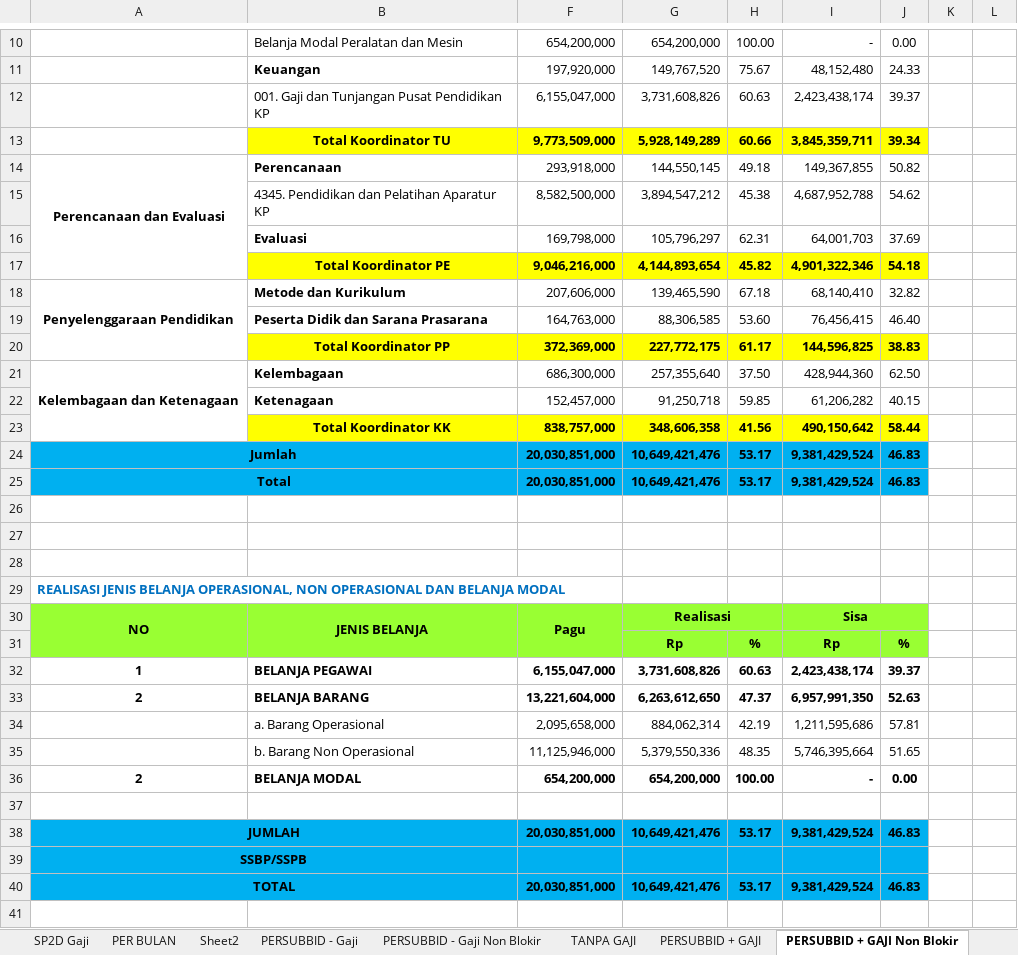
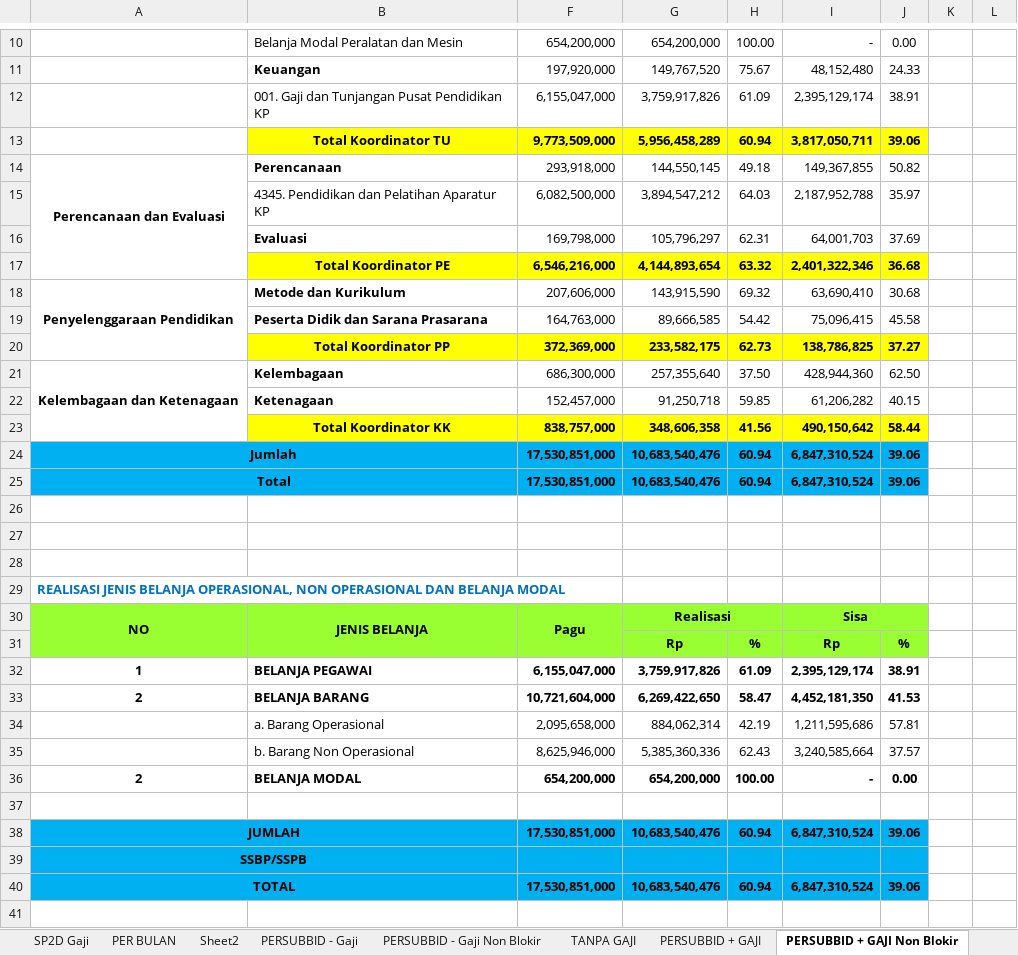
Before and after one commit to arifxl42/TA.2022, an Excel workbook: MONITORING REALISASI DIPA 3.xlsm, sheet PERSUBBID + GAJI Non Blokir, drawn as a sheet; only a part is shown, gaps mark what is left out; values as stored, in another font and other column widths than the file's, no borders; removed rows and columns are numbered as before the commit, all else as after; the diff covers the shown part only; the diff names each change by its address in the sheet, - before the commit and + after, or states it on an @@ line.

```diff
--- a/MONITORING REALISASI DIPA 3.xlsm (sheet PERSUBBID + GAJI Non Blokir)
+++ b/MONITORING REALISASI DIPA 3.xlsm (sheet PERSUBBID + GAJI Non Blokir)
-row 12:  | 001. Gaji dan Tunjangan Pusat Pendidikan KP | 6,155,047,000 | 3,731,608,826 | 60.63 | 2,423,438,174 | 39.37
-row 13:  | Total Koordinator TU | 9,773,509,000 | 5,928,149,289 | 60.66 | 3,845,359,711 | 39.34
+row 12:  | 001. Gaji dan Tunjangan Pusat Pendidikan KP | 6,155,047,000 | 3,759,917,826 | 61.09 | 2,395,129,174 | 38.91
+row 13:  | Total Koordinator TU | 9,773,509,000 | 5,956,458,289 | 60.94 | 3,817,050,711 | 39.06
-row 15:  | 4345. Pendidikan dan Pelatihan Aparatur KP | 8,582,500,000 | 3,894,547,212 | 45.38 | 4,687,952,788 | 54.62
+row 15:  | 4345. Pendidikan dan Pelatihan Aparatur KP | 6,082,500,000 | 3,894,547,212 | 64.03 | 2,187,952,788 | 35.97
-row 17:  | Total Koordinator PE | 9,046,216,000 | 4,144,893,654 | 45.82 | 4,901,322,346 | 54.18
+row 17:  | Total Koordinator PE | 6,546,216,000 | 4,144,893,654 | 63.32 | 2,401,322,346 | 36.68
-G18: 139,465,590
+G18: 143,915,590
-H18: 67.18
+H18: 69.32
-I18: 68,140,410
+I18: 63,690,410
-J18: 32.82
+J18: 30.68
-row 19:  | Peserta Didik dan Sarana Prasarana | 164,763,000 | 88,306,585 | 53.60 | 76,456,415 | 46.40
-row 20:  | Total Koordinator PP | 372,369,000 | 227,772,175 | 61.17 | 144,596,825 | 38.83
+row 19:  | Peserta Didik dan Sarana Prasarana | 164,763,000 | 89,666,585 | 54.42 | 75,096,415 | 45.58
+row 20:  | Total Koordinator PP | 372,369,000 | 233,582,175 | 62.73 | 138,786,825 | 37.27
-row 24: Jumlah |  | 20,030,851,000 | 10,649,421,476 | 53.17 | 9,381,429,524 | 46.83
-row 25: Total |  | 20,030,851,000 | 10,649,421,476 | 53.17 | 9,381,429,524 | 46.83
+row 24: Jumlah |  | 17,530,851,000 | 10,683,540,476 | 60.94 | 6,847,310,524 | 39.06
+row 25: Total |  | 17,530,851,000 | 10,683,540,476 | 60.94 | 6,847,310,524 | 39.06
-G32: 3,731,608,826
+G32: 3,759,917,826
-H32: 60.63
+H32: 61.09
-I32: 2,423,438,174
+I32: 2,395,129,174
-J32: 39.37
+J32: 38.91
-row 33: 2 | BELANJA BARANG | 13,221,604,000 | 6,263,612,650 | 47.37 | 6,957,991,350 | 52.63
+row 33: 2 | BELANJA BARANG | 10,721,604,000 | 6,269,422,650 | 58.47 | 4,452,181,350 | 41.53
-row 35:  | b. Barang Non Operasional | 11,125,946,000 | 5,379,550,336 | 48.35 | 5,746,395,664 | 51.65
+row 35:  | b. Barang Non Operasional | 8,625,946,000 | 5,385,360,336 | 62.43 | 3,240,585,664 | 37.57
-row 38: JUMLAH |  | 20,030,851,000 | 10,649,421,476 | 53.17 | 9,381,429,524 | 46.83
+row 38: JUMLAH |  | 17,530,851,000 | 10,683,540,476 | 60.94 | 6,847,310,524 | 39.06
-row 40: TOTAL |  | 20,030,851,000 | 10,649,421,476 | 53.17 | 9,381,429,524 | 46.83
+row 40: TOTAL |  | 17,530,851,000 | 10,683,540,476 | 60.94 | 6,847,310,524 | 39.06
```
Also changed, not shown: 9 edited cells and cell formats elsewhere in this sheet, sheet PERSUBBID + GAJI, sheet DIPA2, sheet PERAKUN, sheet PER BULAN, sheet PERSUBBID - Gaji Non Blokir, sheet PERSUBBID - Gaji, 5 more sheets, other sheet tabs, formulas that keep their value, hidden cells, charts or pictures.
